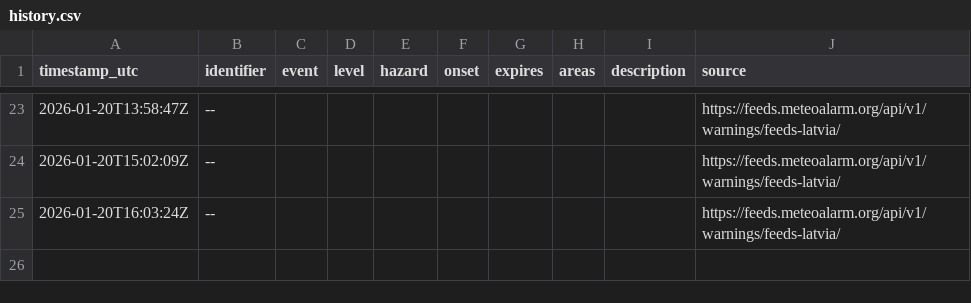
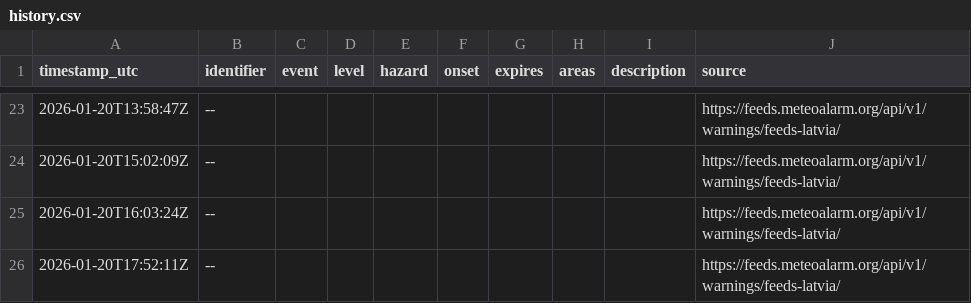
Before and after one commit to rix-byte/lvgmc-warning-bot, a CSV file: history.csv, drawn as a sheet; only a part is shown, gaps mark what is left out; the diff names each change by its address in the sheet, - before the commit and + after, or states it on an @@ line.

Commit message:
Update warning state and archive

```diff
--- a/history.csv
+++ b/history.csv
+row 26: 2026-01-20T17:52:11Z | -- |  |  |  |  |  |  |  | https://feeds.meteoalarm.org/api/v1/warnings/feeds-latvia/
```
Also changed, not shown: 2 other files.
